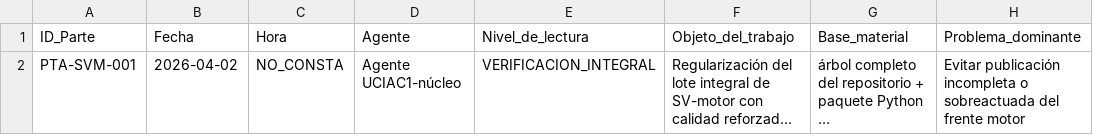
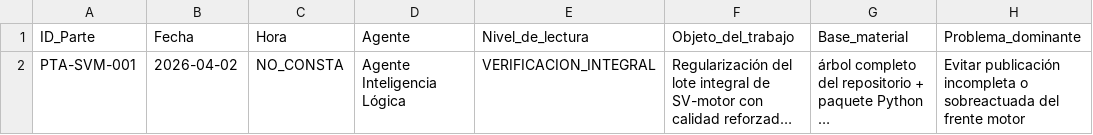
Before and after one commit to juantoniolloretegea/SV-motor, a CSV file: docs/calidad/REGISTRO_PARTES_DE_TRABAJO_POR_AGENTE.csv, drawn as a sheet; only a part is shown; long unchanged cells end in …; the diff names each change by its address in the sheet, - before the commit and + after, or states it on an @@ line.

```diff
--- a/docs/calidad/REGISTRO_PARTES_DE_TRABAJO_POR_AGENTE.csv
+++ b/docs/calidad/REGISTRO_PARTES_DE_TRABAJO_POR_AGENTE.csv
-D2 (Agente): Agente UCIAC1-núcleo
+D2 (Agente): Agente Inteligencia Lógica
```
Also changed, not shown: docs/calidad/REGISTRO_CONTRASTES_REPO_MANUSCRITO_PUBLICACION.csv, 10 other files.
